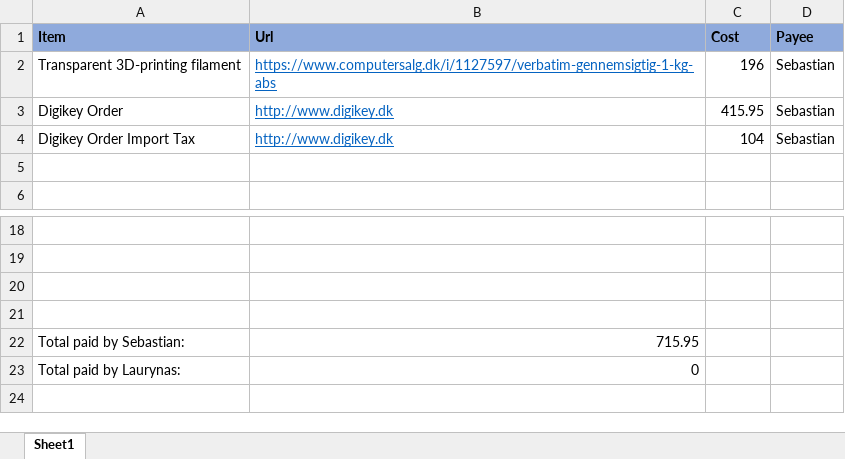
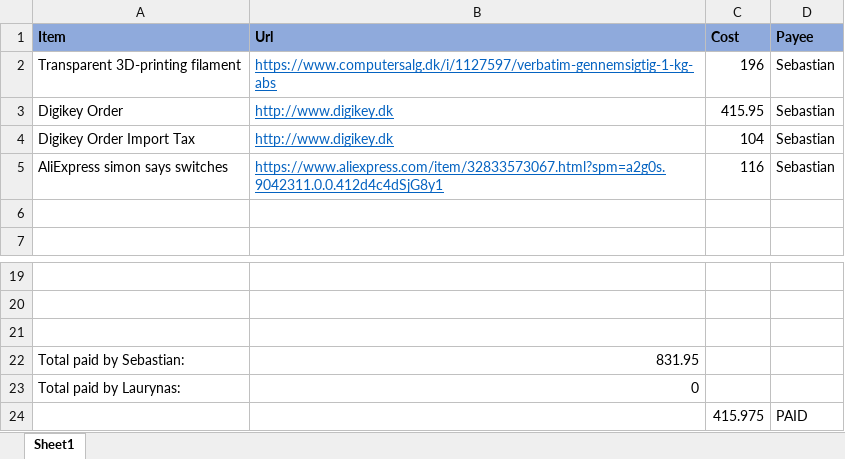
Before and after one commit to Sebski123/p-ktane, an Excel workbook: Costs.xlsx, sheet Sheet1, drawn as a sheet; only a part is shown, gaps mark what is left out; values as stored, in another font and other column widths than the file's, no borders; removed rows and columns are numbered as before the commit, all else as after; the diff names each change by its address in the sheet, - before the commit and + after, or states it on an @@ line.

Commit message:
difference got paid

```diff
--- a/Costs.xlsx (sheet Sheet1)
+++ b/Costs.xlsx (sheet Sheet1)
+row 5: AliExpress simon says switches | https://www.aliexpress.com/item/32833573067.html?spm=a2g0s.9042311.0.0.412d4c4dSjG8y1 | 116 | Sebastian
-row 21: (empty)
-B22 (Url): 715.95
+B22 (Url): 831.95
+row 24:  |  | 415.975 | PAID
```
